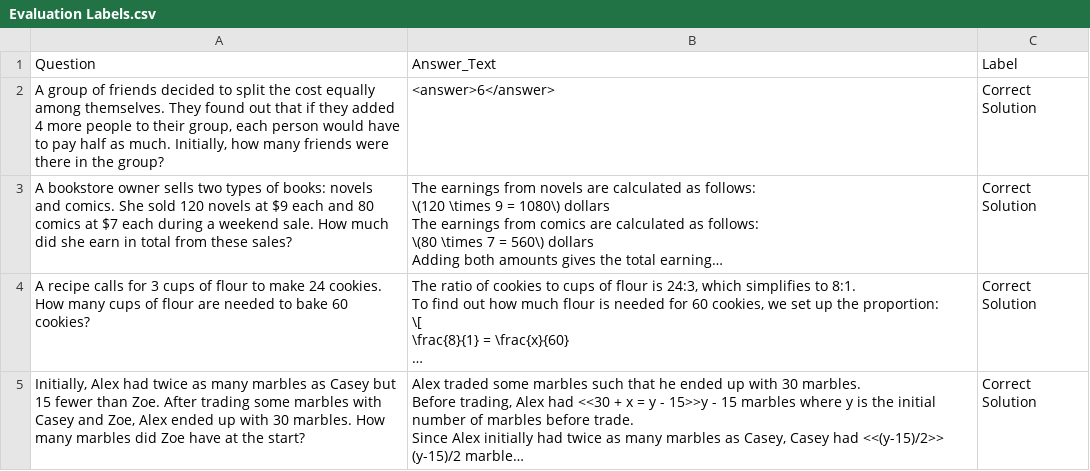
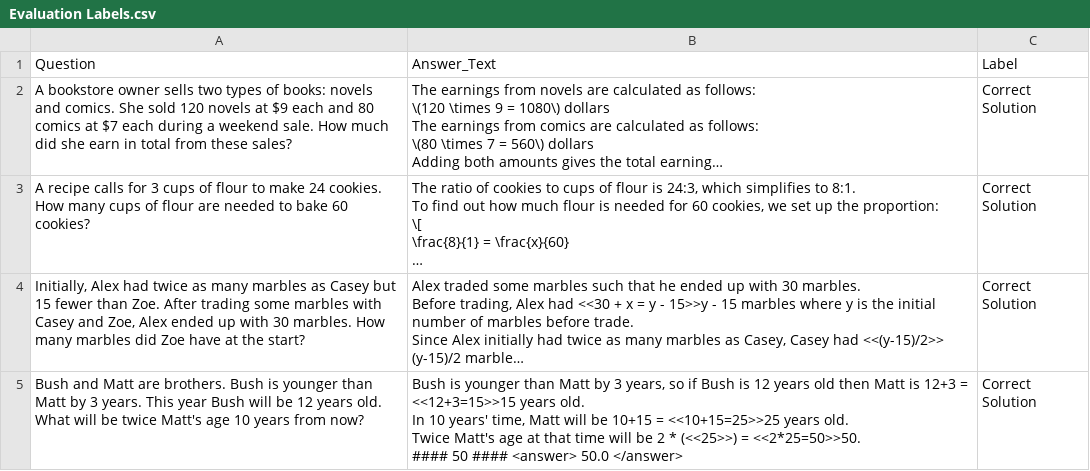
Before and after one commit to mannesm/complex-task-gen, a CSV file: Evaluation Labels.csv, drawn as a sheet; only a part is shown; the shorter side is filled out with more unchanged rows; long unchanged cells end in …; the diff names each change by its address in the sheet, - before the commit and + after, or states it on an @@ line.

Commit message:
Add Evaluation Dataset

```diff
--- a/Evaluation Labels.csv
+++ b/Evaluation Labels.csv
-row 2: A group of friends decided to split the cost equally among themselves. They found out that if they added 4 more people to their group, each person would have to pay half as much. Initially, how many friends were there in the group? | <answer>6</answer> | Correct Solution
```
